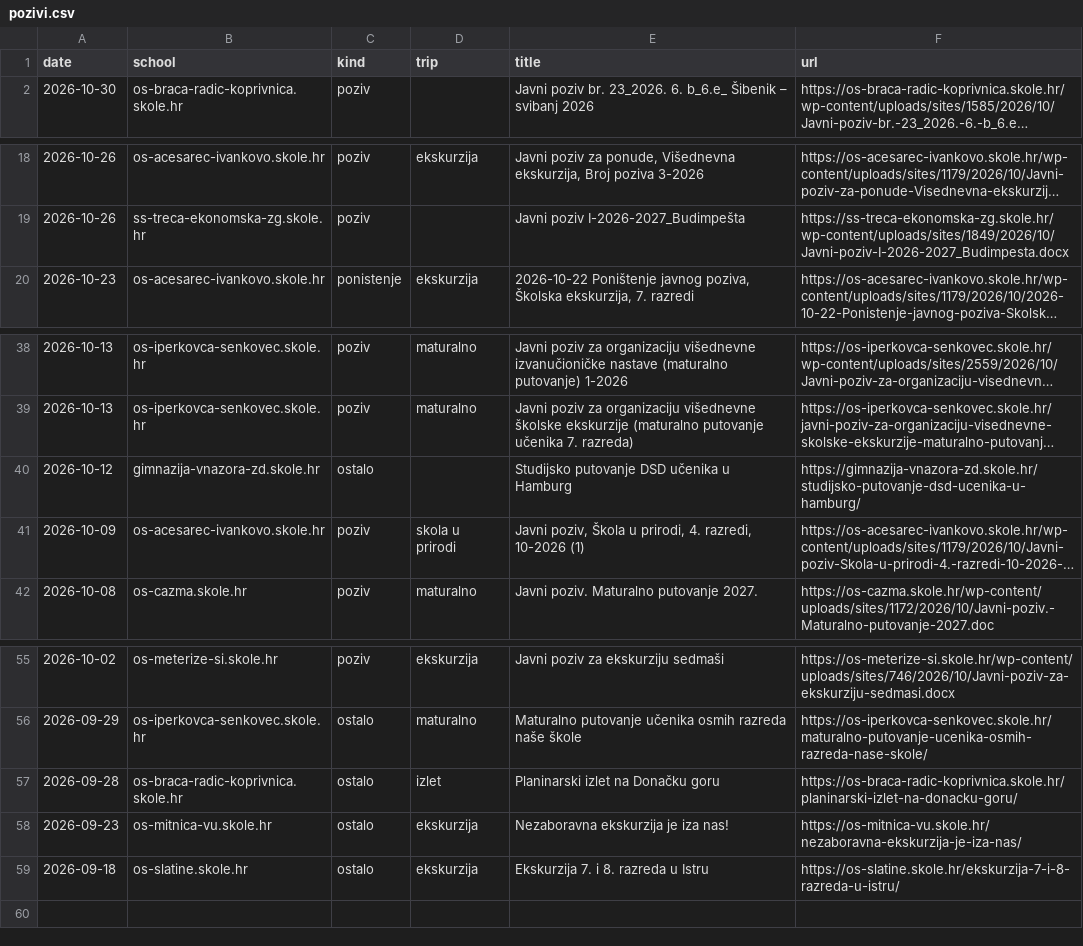
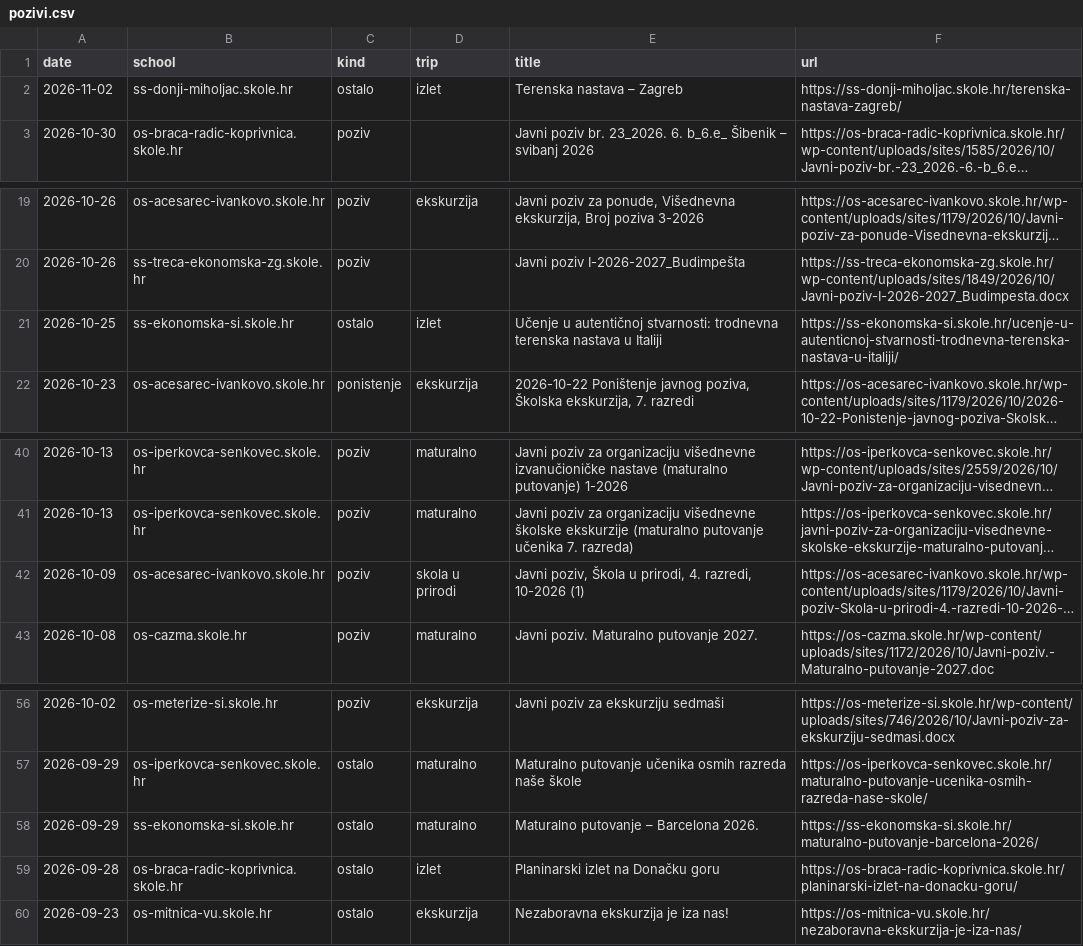
Before and after one commit to mobranovic/vlakusnijegu, a CSV file: pracenje/pozivi.csv, drawn as a sheet; only a part is shown, gaps mark what is left out; long unchanged cells end in …; removed rows and columns are numbered as before the commit, all else as after; the diff names each change by its address in the sheet, - before the commit and + after, or states it on an @@ line.

```diff
--- a/pracenje/pozivi.csv
+++ b/pracenje/pozivi.csv
+row 2: 2026-11-02 | ss-donji-miholjac.skole.hr | ostalo | izlet | Terenska nastava – Zagreb | https://ss-donji-miholjac.skole.hr/terenska-nastava-zagreb/
+row 21: 2026-10-25 | ss-ekonomska-si.skole.hr | ostalo | izlet | Učenje u autentičnoj stvarnosti: trodnevna terenska nastava u Italiji | https://ss-ekonomska-si.skole.hr/ucenje-u-autenticnoj-stvarnosti-trodnevna-terenska-nastava-u-italiji/
-row 40: 2026-10-12 | gimnazija-vnazora-zd.skole.hr | ostalo |  | Studijsko putovanje DSD učenika u Hamburg | https://gimnazija-vnazora-zd.skole.hr/studijsko-putovanje-dsd-ucenika-u-hamburg/
+row 58: 2026-09-29 | ss-ekonomska-si.skole.hr | ostalo | maturalno | Maturalno putovanje – Barcelona 2026. | https://ss-ekonomska-si.skole.hr/maturalno-putovanje-barcelona-2026/
-row 59: 2026-09-18 | os-slatine.skole.hr | ostalo | ekskurzija | Ekskurzija 7. i 8. razreda u Istru | https://os-slatine.skole.hr/ekskurzija-7-i-8-razreda-u-istru/
```
Also changed, not shown: 2 other files.
